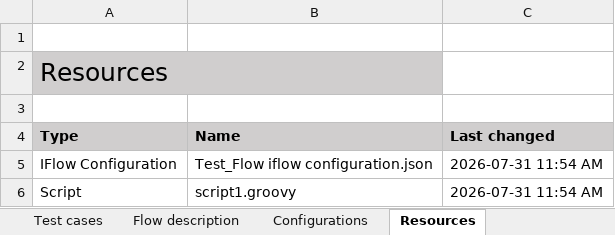
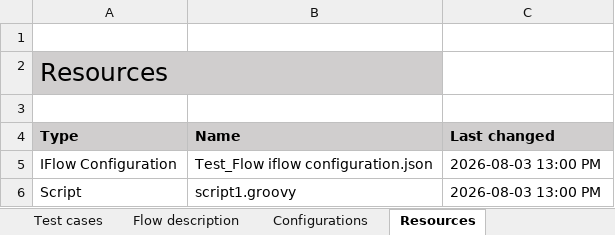
Before and after one commit to afl-figaf/cpi-repo, an Excel workbook: NewPackage/IntegrationFlow/Test_Flow/Documentation.xlsx, sheet Resources, drawn as a sheet; values as stored, in another font and other column widths than the file's, no borders; the diff names each change by its address in the sheet, - before the commit and + after, or states it on an @@ line.

Commit message:
The following objects were updated: IntegrationFlow

```diff
--- a/NewPackage/IntegrationFlow/Test_Flow/Documentation.xlsx (sheet Resources)
+++ b/NewPackage/IntegrationFlow/Test_Flow/Documentation.xlsx (sheet Resources)
-C5:C6 (Last changed): 2026-07-31 11:54 AM
+C5:C6 (Last changed): 2026-08-03 13:00 PM
```
Also changed, not shown: sheet Overview, 4 other files.
